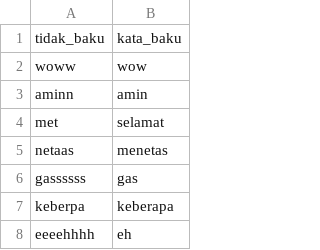
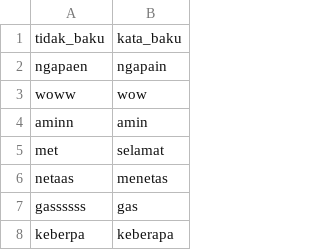
Before and after one commit to go0se05/PI, a CSV file: kamuskatabaku.csv, drawn as a sheet; only a part is shown; the shorter side is filled out with more unchanged rows.

Commit message:
Update kamuskatabaku.csv

```diff
--- a/kamuskatabaku.csv
+++ b/kamuskatabaku.csv
@@ -1,2 +1,3 @@
 tidak_baku,kata_baku
+ngapaen,ngapain
 woww,wow
```
